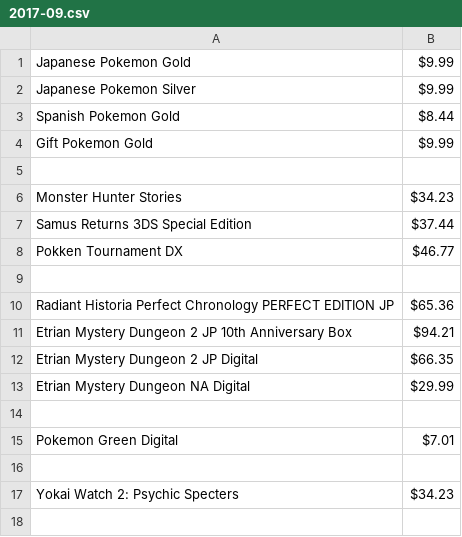
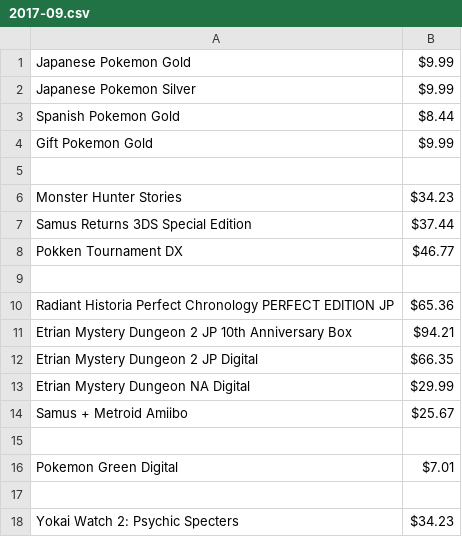
Before and after one commit to miserablepoorandbroke/VideoGamesMakeMeBroke, a CSV file: 2017-09.csv, drawn as a sheet.

Commit message:
Update 2017-09.csv

```diff
--- a/2017-09.csv
+++ b/2017-09.csv
@@ -13,2 +13,3 @@ Etrian Mystery Dungeon 2 JP Digital, $66.35
 Etrian Mystery Dungeon NA Digital, $29.99
+Samus + Metroid Amiibo,	$25.67
 
```
